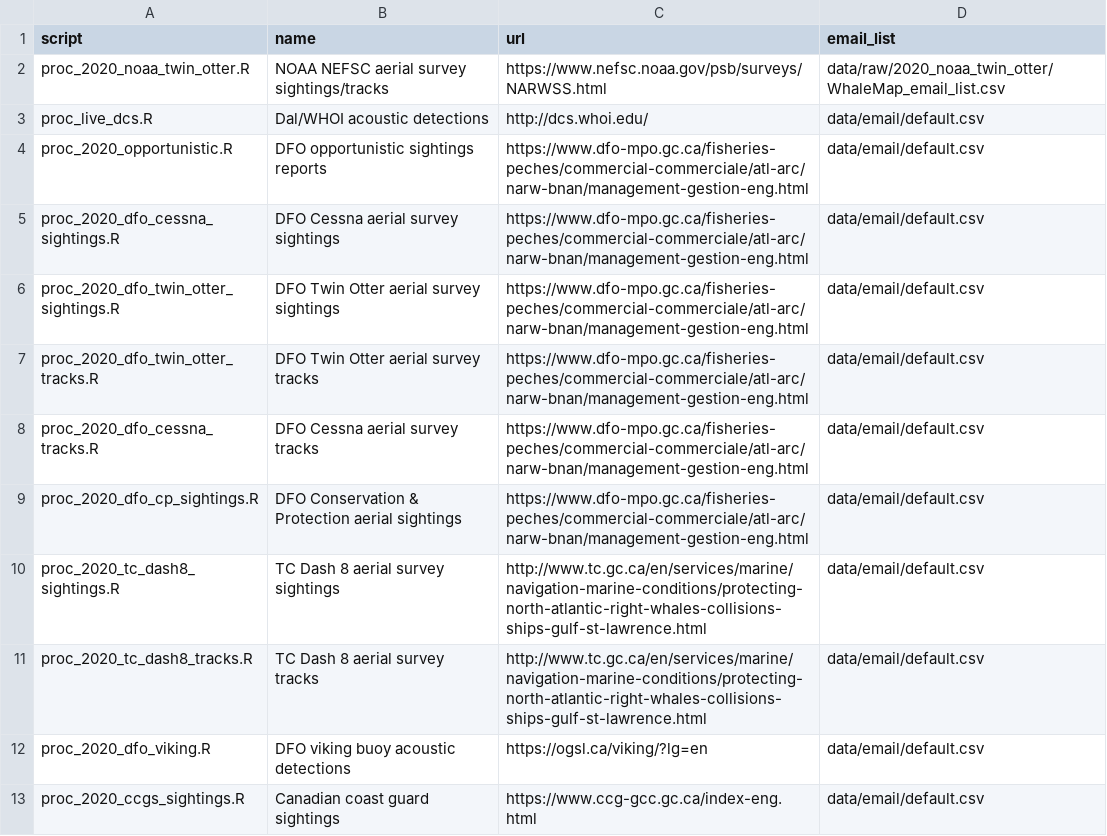
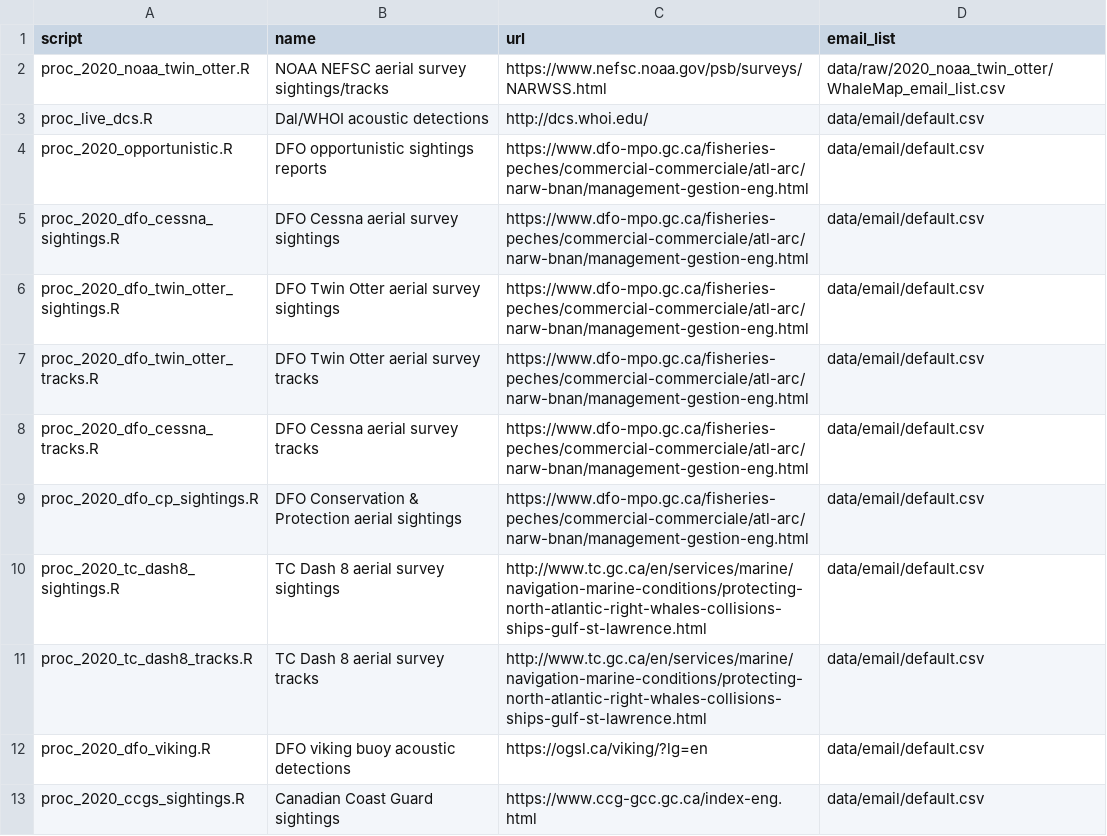
Before and after one commit to hansenjohnson/WhaleMap, a CSV file: status_index.csv, drawn as a sheet.

Commit message:
capitalize coast guard

```diff
--- a/status_index.csv
+++ b/status_index.csv
@@ -12,2 +12,2 @@ proc_2020_tc_dash8_tracks.R,TC Dash 8 aerial survey tracks,http://www.tc.gc.ca/e
 proc_2020_dfo_viking.R,DFO viking buoy acoustic detections,https://ogsl.ca/viking/?lg=en,data/email/default.csv
-proc_2020_ccgs_sightings.R,Canadian coast guard sightings ,https://www.ccg-gcc.gc.ca/index-eng.html,data/email/default.csv
+proc_2020_ccgs_sightings.R,Canadian Coast Guard sightings ,https://www.ccg-gcc.gc.ca/index-eng.html,data/email/default.csv
```
